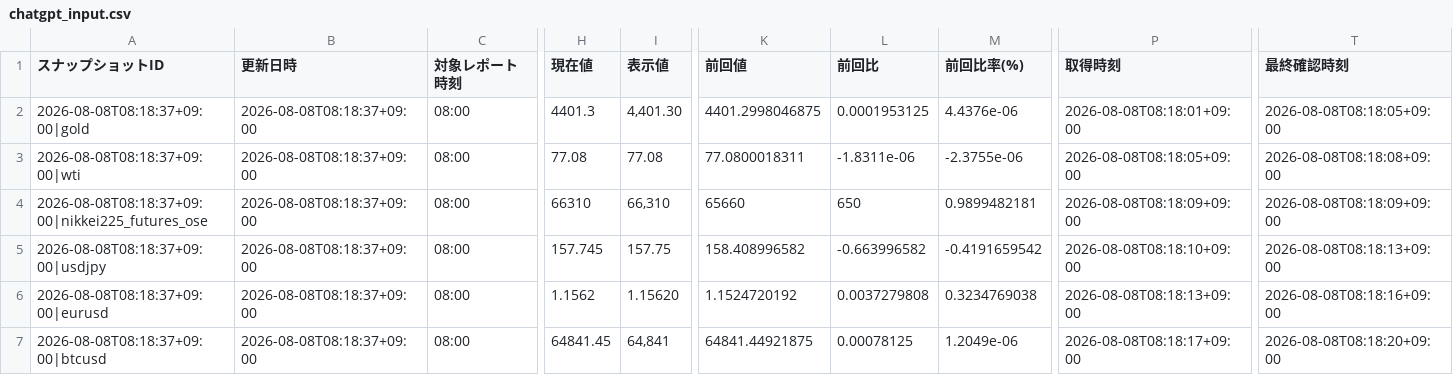
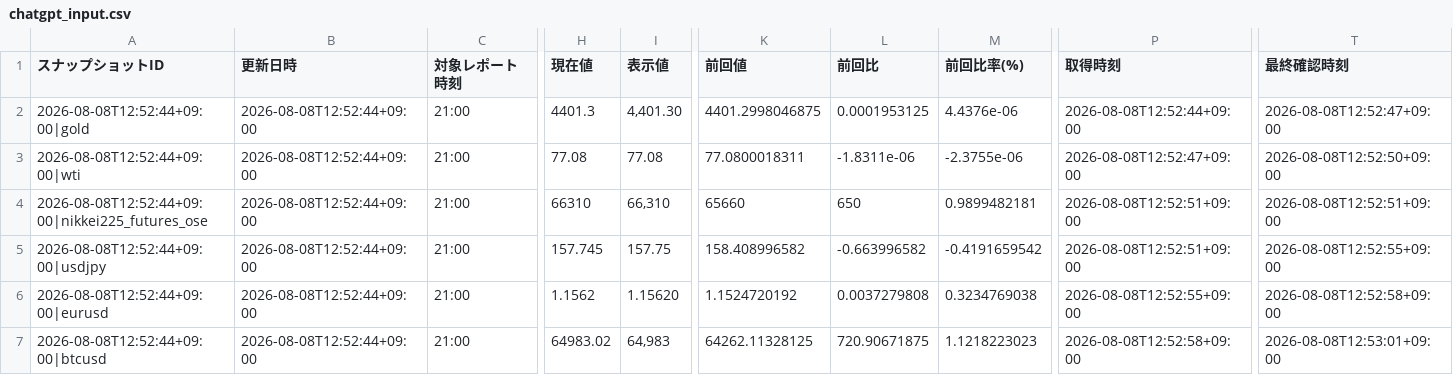
Before and after one commit to matrixdiamond512-cell/Chat-GPT-Market-Report, a CSV file: data/market/chatgpt_input.csv, drawn as a sheet; only a part is shown, gaps mark what is left out; the diff covers the shown part only; the diff names each change by its address in the sheet, - before the commit and + after, or states it on an @@ line.

```diff
--- a/data/market/chatgpt_input.csv
+++ b/data/market/chatgpt_input.csv
-A2 (スナップショットID): 2026-08-08T08:18:37+09:00|gold
+A2 (スナップショットID): 2026-08-08T12:52:44+09:00|gold
-B2:B7 (更新日時): 2026-08-08T08:18:37+09:00
+B2:B7 (更新日時): 2026-08-08T12:52:44+09:00
-C2:C7 (対象レポート時刻): 08:00
+C2:C7 (対象レポート時刻): 21:00
-P2 (取得時刻): 2026-08-08T08:18:01+09:00
+P2 (取得時刻): 2026-08-08T12:52:44+09:00
-T2 (最終確認時刻): 2026-08-08T08:18:05+09:00
+T2 (最終確認時刻): 2026-08-08T12:52:47+09:00
-A3 (スナップショットID): 2026-08-08T08:18:37+09:00|wti
+A3 (スナップショットID): 2026-08-08T12:52:44+09:00|wti
-P3 (取得時刻): 2026-08-08T08:18:05+09:00
+P3 (取得時刻): 2026-08-08T12:52:47+09:00
-T3 (最終確認時刻): 2026-08-08T08:18:08+09:00
+T3 (最終確認時刻): 2026-08-08T12:52:50+09:00
-A4 (スナップショットID): 2026-08-08T08:18:37+09:00|nikkei225_futures_ose
+A4 (スナップショットID): 2026-08-08T12:52:44+09:00|nikkei225_futures_ose
-P4 (取得時刻): 2026-08-08T08:18:09+09:00
+P4 (取得時刻): 2026-08-08T12:52:51+09:00
-T4 (最終確認時刻): 2026-08-08T08:18:09+09:00
+T4 (最終確認時刻): 2026-08-08T12:52:51+09:00
-A5 (スナップショットID): 2026-08-08T08:18:37+09:00|usdjpy
+A5 (スナップショットID): 2026-08-08T12:52:44+09:00|usdjpy
-P5 (取得時刻): 2026-08-08T08:18:10+09:00
+P5 (取得時刻): 2026-08-08T12:52:51+09:00
-T5 (最終確認時刻): 2026-08-08T08:18:13+09:00
+T5 (最終確認時刻): 2026-08-08T12:52:55+09:00
-A6 (スナップショットID): 2026-08-08T08:18:37+09:00|eurusd
+A6 (スナップショットID): 2026-08-08T12:52:44+09:00|eurusd
-P6 (取得時刻): 2026-08-08T08:18:13+09:00
+P6 (取得時刻): 2026-08-08T12:52:55+09:00
-T6 (最終確認時刻): 2026-08-08T08:18:16+09:00
+T6 (最終確認時刻): 2026-08-08T12:52:58+09:00
-A7 (スナップショットID): 2026-08-08T08:18:37+09:00|btcusd
+A7 (スナップショットID): 2026-08-08T12:52:44+09:00|btcusd
-H7 (現在値): 64841.45
+H7 (現在値): 64983.02
-I7 (表示値): 64,841
+I7 (表示値): 64,983
-K7 (前回値): 64841.44921875
+K7 (前回値): 64262.11328125
-L7 (前回比): 0.00078125
+L7 (前回比): 720.90671875
-M7 (前回比率(%)): 1.2049e-06
+M7 (前回比率(%)): 1.1218223023
-P7 (取得時刻): 2026-08-08T08:18:17+09:00
+P7 (取得時刻): 2026-08-08T12:52:58+09:00
-T7 (最終確認時刻): 2026-08-08T08:18:20+09:00
+T7 (最終確認時刻): 2026-08-08T12:53:01+09:00
```
Also changed, not shown: 37 edited cells elsewhere in this file, data/market/verified_history.csv, 5 other files.
